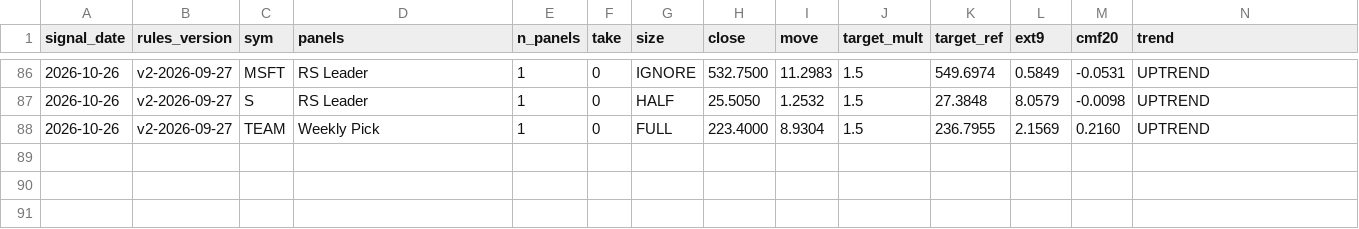
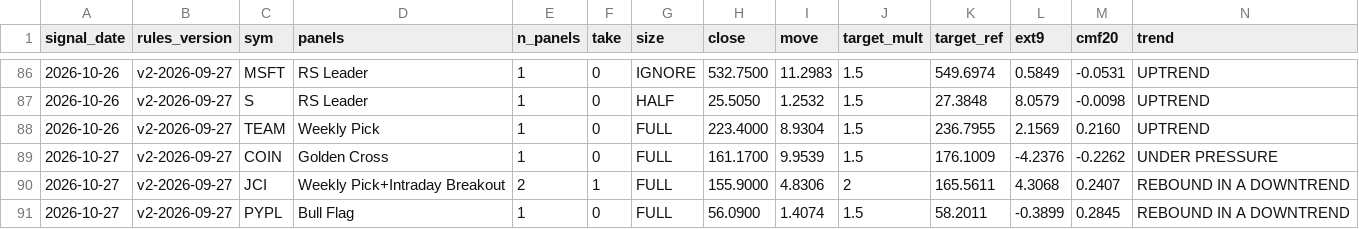
Before and after one commit to Moopheus1/Basket-Command-Centre-3, a CSV file: docs/forward_results.csv, drawn as a sheet; only a part is shown, gaps mark what is left out; rows hold the shown columns only; the diff names each change by its address in the sheet, - before the commit and + after, or states it on an @@ line.

```diff
--- a/docs/forward_results.csv
+++ b/docs/forward_results.csv
+row 89: 2026-10-27 | v2-2026-09-27 | COIN | Golden Cross | 1 | 0 | FULL | 161.1700 | 9.9539 | 1.5 | 176.1009 | -4.2376 | -0.2262 | UNDER PRESSURE
+row 90: 2026-10-27 | v2-2026-09-27 | JCI | Weekly Pick+Intraday Breakout | 2 | 1 | FULL | 155.9000 | 4.8306 | 2 | 165.5611 | 4.3068 | 0.2407 | REBOUND IN A DOWNTREND
+row 91: 2026-10-27 | v2-2026-09-27 | PYPL | Bull Flag | 1 | 0 | FULL | 56.0900 | 1.4074 | 1.5 | 58.2011 | -0.3899 | 0.2845 | REBOUND IN A DOWNTREND
```
Also changed, not shown: docs/forward_log.csv, 1 other file.
